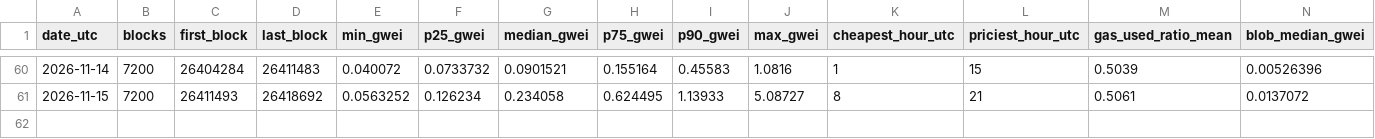
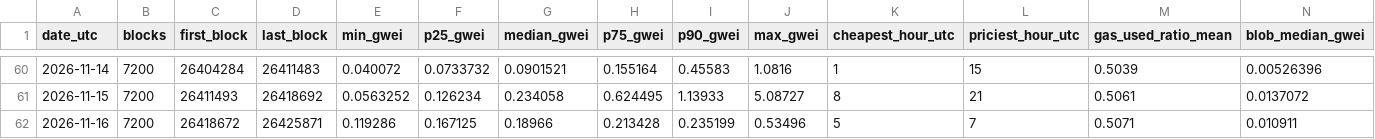
Before and after one commit to AlinaSchan/gasweek, a CSV file: data/daily.csv, drawn as a sheet; only a part is shown, gaps mark what is left out; rows hold the shown columns only; the diff names each change by its address in the sheet, - before the commit and + after, or states it on an @@ line.

```diff
--- a/data/daily.csv
+++ b/data/daily.csv
+row 62: 2026-11-16 | 7200 | 26418672 | 26425871 | 0.119286 | 0.167125 | 0.18966 | 0.213428 | 0.235199 | 0.53496 | 5 | 7 | 0.5071 | 0.010911
```
Also changed, not shown: 1 other file.
